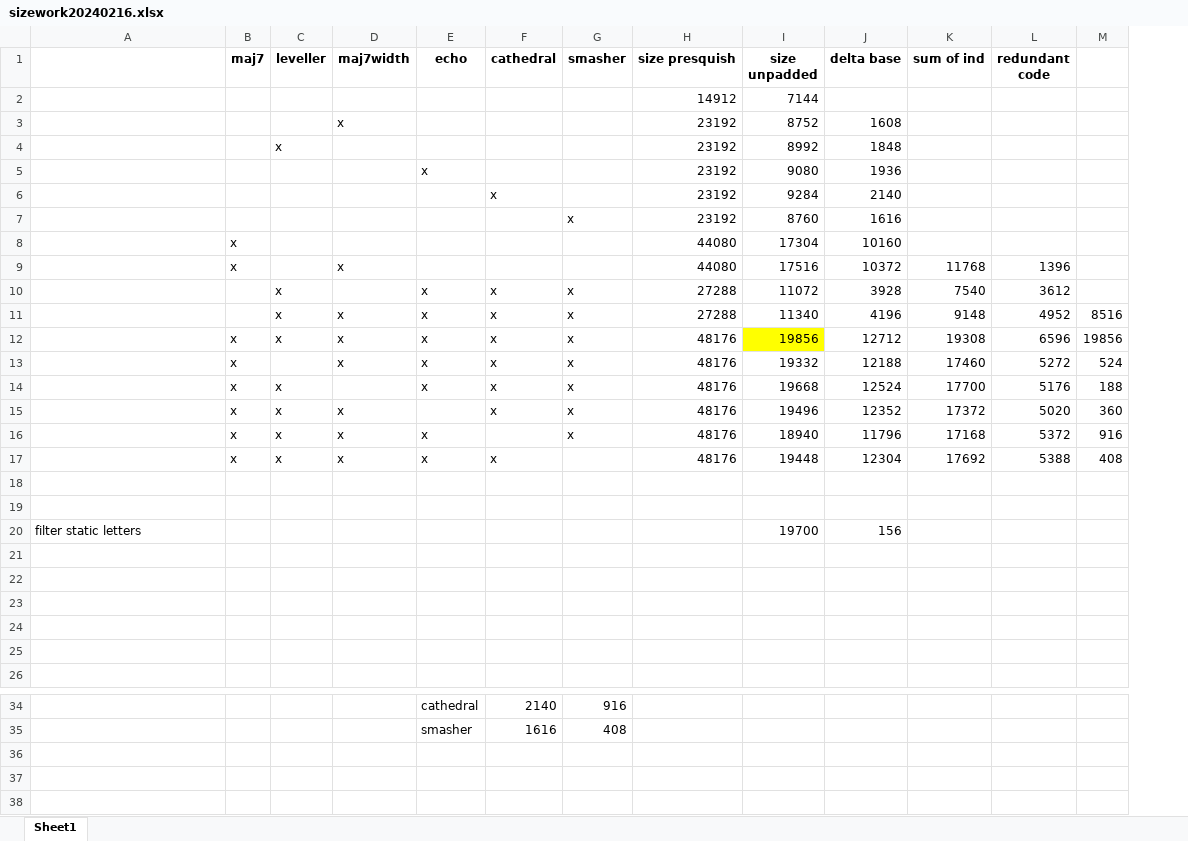
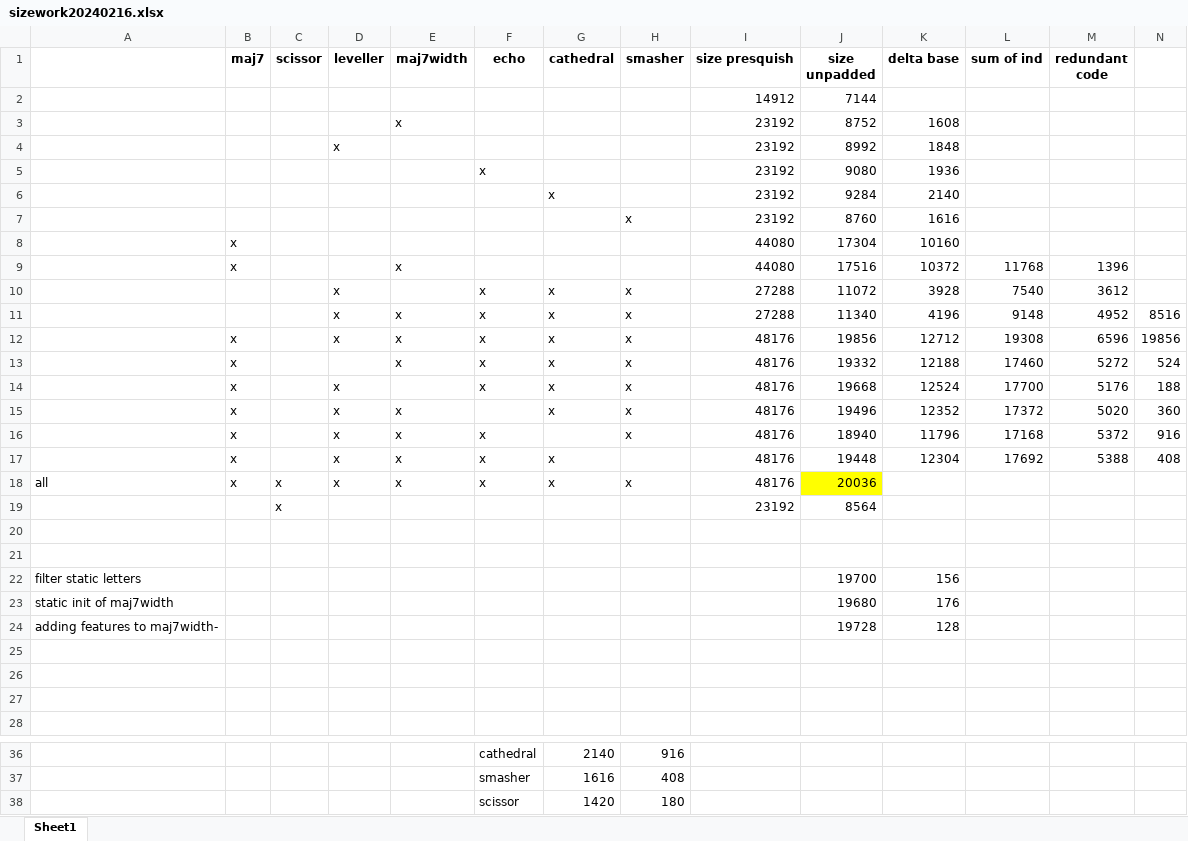
Before and after one commit to thenfour/WaveSabre, an Excel workbook: sizework20240216.xlsx, sheet Sheet1, drawn as a sheet; only a part is shown, gaps mark what is left out; values as stored, in another font and other column widths than the file's, no borders; conditional formats not drawn; addresses are those after the commit; rows hold the shown columns only; the diff names each change by its address in the sheet, - before the commit and + after, or states it on an @@ line.

Commit message:
scissor has been stripped down; it will be rebuilt. (#57) leveller: #55 adding low shelf / high shelf options, other refinements. leveller: better GUI with enable/disabled et al. biquad filter adding shelving options, some optimizations DecibelsToLinear now uses exp instead of pow; supposedly much faster Maj7Width: better param range of rotation lots of keyboard & focus tweaks #40 no longer resizing to fill parent window, a Renoise fix #58

```diff
--- a/sizework20240216.xlsx (sheet Sheet1)
+++ b/sizework20240216.xlsx (sheet Sheet1)
+column C (scissor), empty
-J12 fill: #FFFF00
+J12 fill: none
+row 18: all | x | x | x | x | x | x | x | 48176 | 20036
+row 19:  |  | x |  |  |  |  |  | 23192 | 8564
-row 23: (empty)
+row 23: static init of maj7width |  |  |  |  |  |  |  |  | 19680 | 176
-row 24: (empty)
+row 24: adding features to maj7width- |  |  |  |  |  |  |  |  | 19728 | 128
+row 38:  |  |  |  |  | scissor | 1420 | 180
```
Also changed, not shown: formulas that keep their value, 19 other files.
